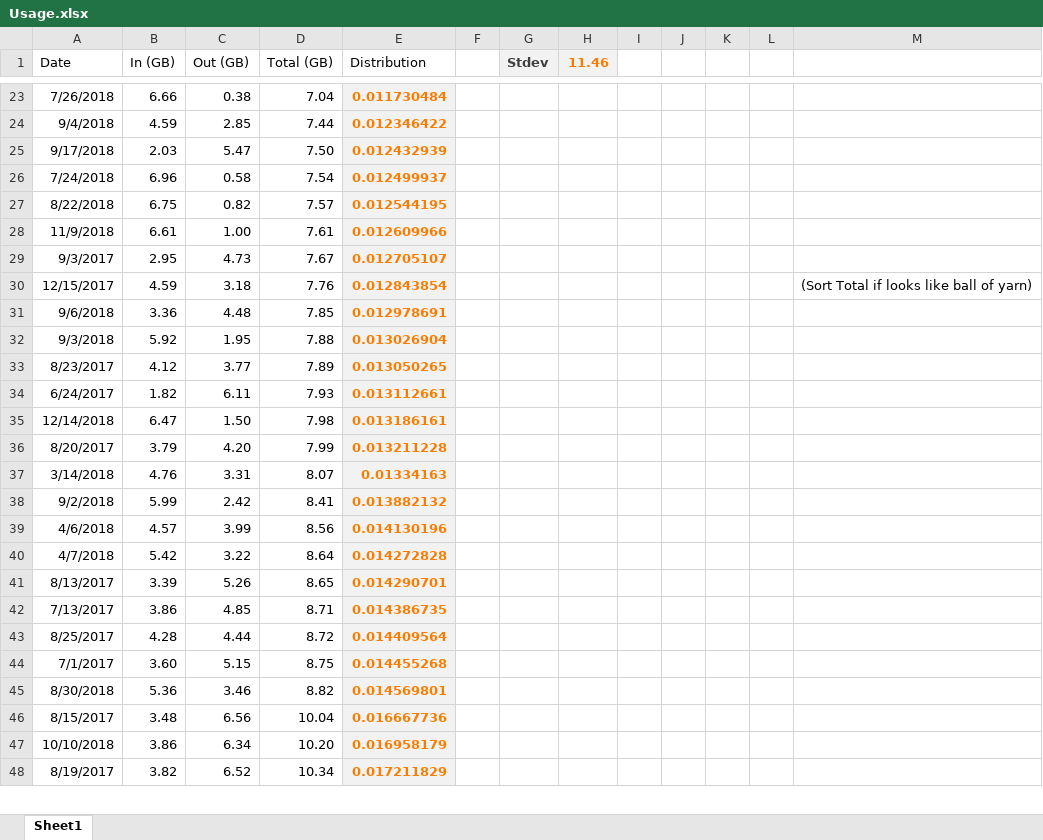
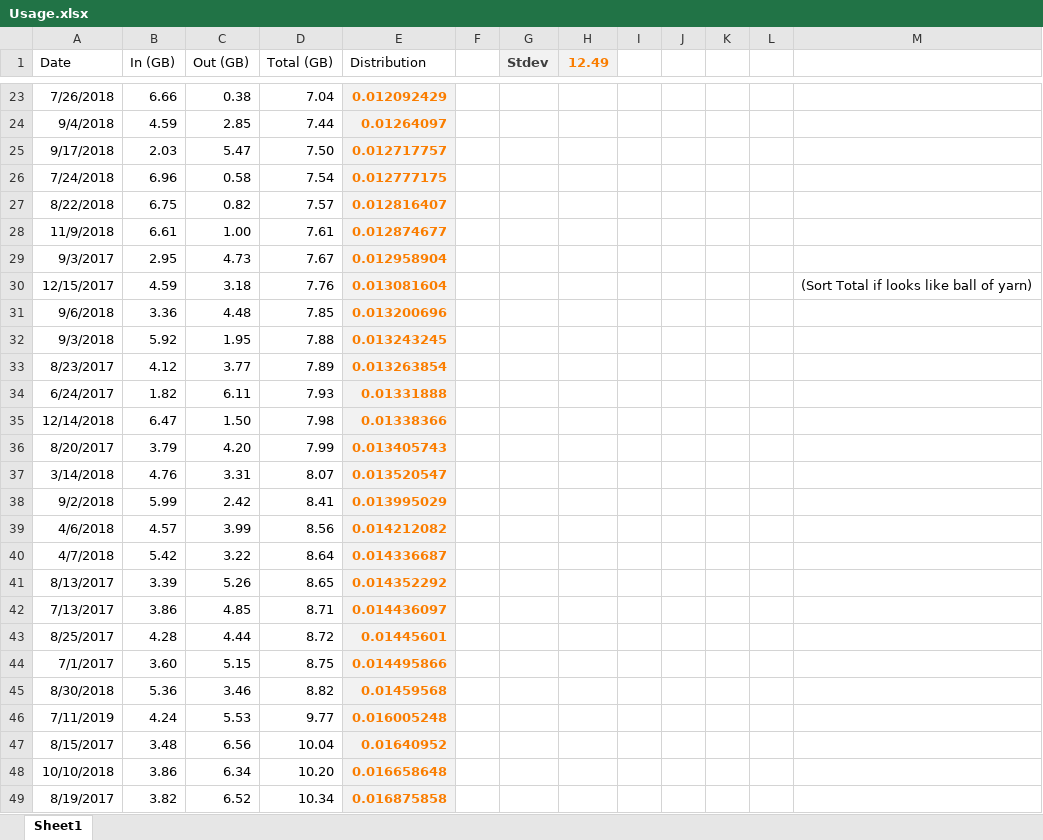
Before and after one commit to belcherjohn/InternetUsage, an Excel workbook: Usage.xlsx, sheet Sheet1, drawn as a sheet; only a part is shown, gaps mark what is left out; values as stored, in another font and other column widths than the file's, no borders; charts and pictures and table styles not drawn; addresses are those after the commit; the diff covers the shown part only; the diff names each change by its address in the sheet, - before the commit and + after, or states it on an @@ line.

```diff
--- a/Usage.xlsx (sheet Sheet1)
+++ b/Usage.xlsx (sheet Sheet1)
-H1: 11.46
+H1: 12.49
-E23 (Distribution): 0.011730484
+E23 (Distribution): 0.012092429
-E24 (Distribution): 0.012346422
+E24 (Distribution): 0.01264097
-E25 (Distribution): 0.012432939
+E25 (Distribution): 0.012717757
-E26 (Distribution): 0.012499937
+E26 (Distribution): 0.012777175
-E27 (Distribution): 0.012544195
+E27 (Distribution): 0.012816407
-E28 (Distribution): 0.012609966
+E28 (Distribution): 0.012874677
-E29 (Distribution): 0.012705107
+E29 (Distribution): 0.012958904
-E30 (Distribution): 0.012843854
+E30 (Distribution): 0.013081604
-E31 (Distribution): 0.012978691
+E31 (Distribution): 0.013200696
-E32 (Distribution): 0.013026904
+E32 (Distribution): 0.013243245
-E33 (Distribution): 0.013050265
+E33 (Distribution): 0.013263854
-E34 (Distribution): 0.013112661
+E34 (Distribution): 0.01331888
-E35 (Distribution): 0.013186161
+E35 (Distribution): 0.01338366
-E36 (Distribution): 0.013211228
+E36 (Distribution): 0.013405743
-E37 (Distribution): 0.01334163
+E37 (Distribution): 0.013520547
-E38 (Distribution): 0.013882132
+E38 (Distribution): 0.013995029
-E39 (Distribution): 0.014130196
+E39 (Distribution): 0.014212082
-E40 (Distribution): 0.014272828
+E40 (Distribution): 0.014336687
-E41 (Distribution): 0.014290701
+E41 (Distribution): 0.014352292
-E42 (Distribution): 0.014386735
+E42 (Distribution): 0.014436097
-E43 (Distribution): 0.014409564
+E43 (Distribution): 0.01445601
-E44 (Distribution): 0.014455268
+E44 (Distribution): 0.014495866
-E45 (Distribution): 0.014569801
+E45 (Distribution): 0.01459568
+row 46: 7/11/2019 | 4.24 | 5.53 | 9.77 | 0.016005248
-E47 (Distribution): 0.016667736
+E47 (Distribution): 0.01640952
-E48 (Distribution): 0.016958179
+E48 (Distribution): 0.016658648
-E49 (Distribution): 0.017211829
+E49 (Distribution): 0.016875858
```
Also changed, not shown: 43 added rows, 8 removed rows and 715 edited cells elsewhere in this sheet, charts or pictures, 1 other file.
